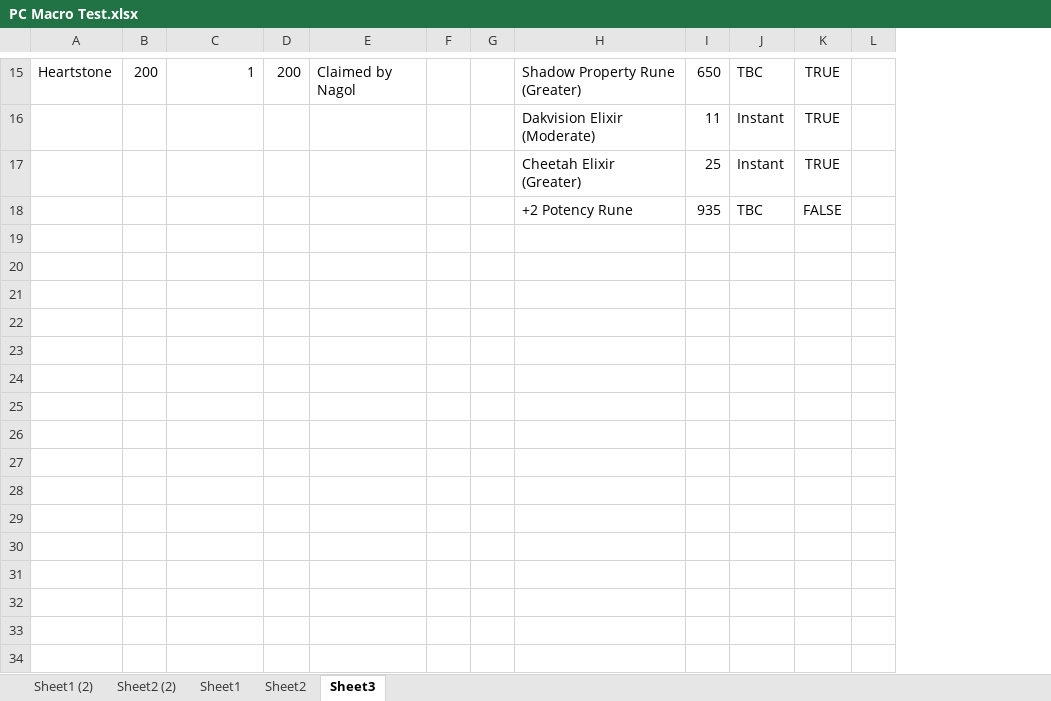
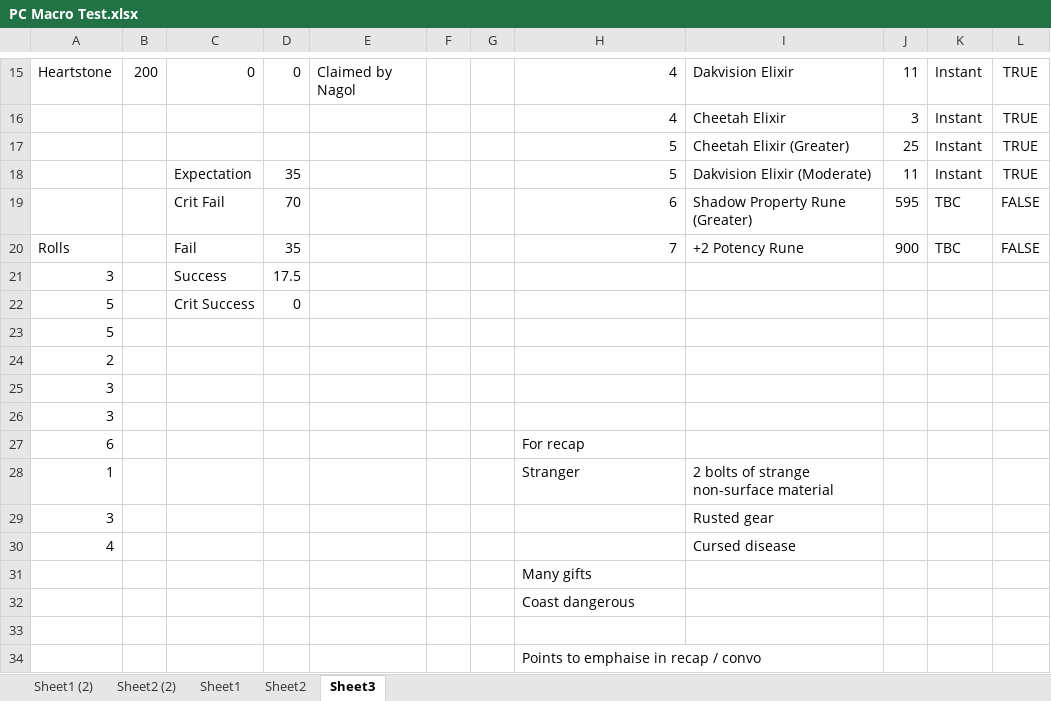
Before and after one commit to CuriousCircumstance/TP-Learning, an Excel workbook: PC Macro Test.xlsx, sheet Sheet3, drawn as a sheet; only a part is shown, gaps mark what is left out; values as stored, in another font and other column widths than the file's, no borders; table styles not drawn; removed rows and columns are numbered as before the commit, all else as after; the diff covers the shown part only; the diff names each change by its address in the sheet, - before the commit and + after, or states it on an @@ line.

```diff
--- a/PC Macro Test.xlsx (sheet Sheet3)
+++ b/PC Macro Test.xlsx (sheet Sheet3)
+column I, rows 15-17: Dakvision Elixir | Cheetah Elixir | Cheetah Elixir (Greater)
-column L, empty
-C15: 1
+C15: 0
-D15: 200
+D15: 0
-H15: Shadow Property Rune (Greater)
+H15: 4
-J15: 650
+J15: 11
-K15: TBC
+K15: Instant
-H16: Dakvision Elixir (Moderate)
+H16: 4
-J16: 11
+J16: 3
-H17: Cheetah Elixir (Greater)
+H17: 5
+row 18:  |  | Expectation | 35 |  |  |  | 5 | Dakvision Elixir (Moderate) | 11 | Instant | TRUE
+row 19:  |  | Crit Fail | 70 |  |  |  | 6 | Shadow Property Rune (Greater) | 595 | TBC | FALSE
+row 20: Rolls |  | Fail | 35 |  |  |  | 7 | +2 Potency Rune | 900 | TBC | FALSE
+row 21: 3 |  | Success | 17.5
+row 22: 5 |  | Crit Success | 0
+row 23: 5
+row 24: 2
+row 25: 3
+row 26: 3
+row 27: 6 |  |  |  |  |  |  | For recap
+row 28: 1 |  |  |  |  |  |  | Stranger | 2 bolts of strange non-surface material
+row 29: 3 |  |  |  |  |  |  |  | Rusted gear
+row 30: 4 |  |  |  |  |  |  |  | Cursed disease
+row 31:  |  |  |  |  |  |  | Many gifts
+row 32:  |  |  |  |  |  |  | Coast dangerous
-row 33:  |  |  |  |  |  |  | +2 Potency Rune | 935 | TBC | FALSE
+row 33: (empty)
+row 34:  |  |  |  |  |  |  | Points to emphaise in recap / convo
```
Also changed, not shown: 25 added rows and 27 edited cells elsewhere in this sheet, sheet Sheet2 (2).
